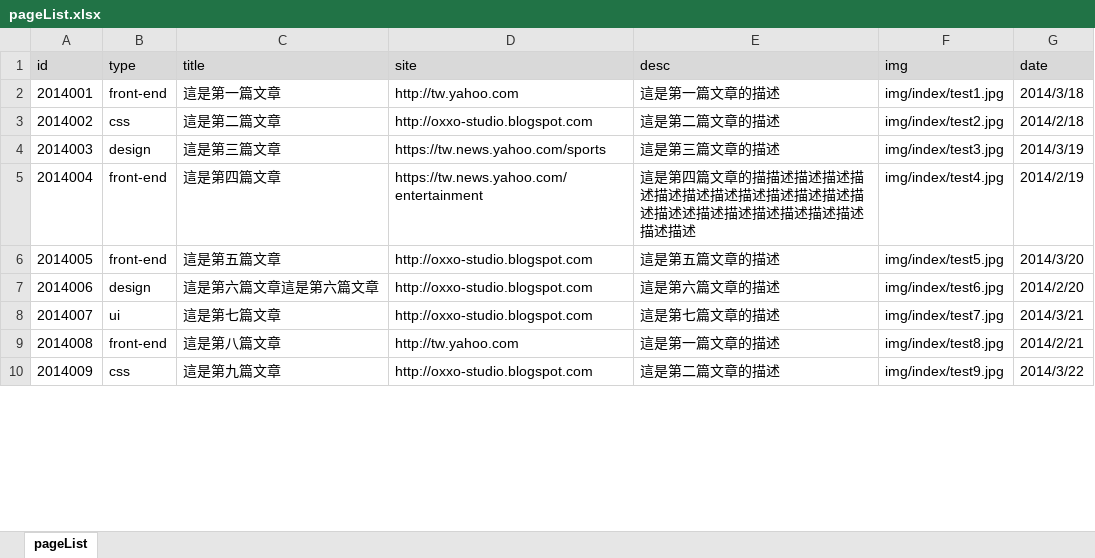
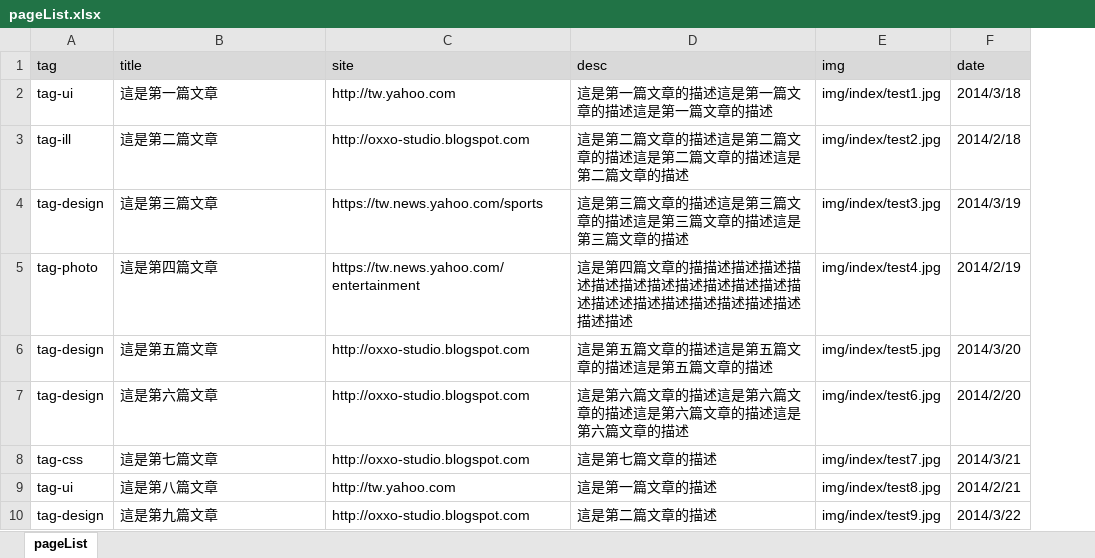
Before and after one commit to oxxostudio/oxxostudio.github.io, an Excel workbook: excel/pageList.xlsx, sheet pageList, drawn as a sheet; only a part is shown; values as stored, in another font and other column widths than the file's, no borders; removed rows and columns are numbered as before the commit, all else as after; the diff names each change by its address in the sheet, - before the commit and + after, or states it on an @@ line.

```diff
--- a/excel/pageList.xlsx (sheet pageList)
+++ b/excel/pageList.xlsx (sheet pageList)
-column A (id), rows 2-10: 2014001 | 2014002 | 2014003 | 2014004 | 2014005 | 2014006 | 2014007 | 2014008 | 2014009
-column B (type), rows 2-10: front-end | css | design | front-end | front-end | design | ui | front-end | css
+column A (tag), rows 2-10: tag-ui | tag-ill | tag-design | tag-photo | tag-design | tag-design | tag-css | tag-ui | tag-design
-D2 (desc): 這是第一篇文章的描述
+D2 (desc): 這是第一篇文章的描述這是第一篇文章的描述這是第一篇文章的描述
-D3 (desc): 這是第二篇文章的描述
+D3 (desc): 這是第二篇文章的描述這是第二篇文章的描述這是第二篇文章的描述這是第二篇文章的描述
-D4 (desc): 這是第三篇文章的描述
+D4 (desc): 這是第三篇文章的描述這是第三篇文章的描述這是第三篇文章的描述這是第三篇文章的描述
-D6 (desc): 這是第五篇文章的描述
+D6 (desc): 這是第五篇文章的描述這是第五篇文章的描述這是第五篇文章的描述
-B7 (title): 這是第六篇文章這是第六篇文章
+B7 (title): 這是第六篇文章
-D7 (desc): 這是第六篇文章的描述
+D7 (desc): 這是第六篇文章的描述這是第六篇文章的描述這是第六篇文章的描述這是第六篇文章的描述
```
Also changed, not shown: 18 other files.
